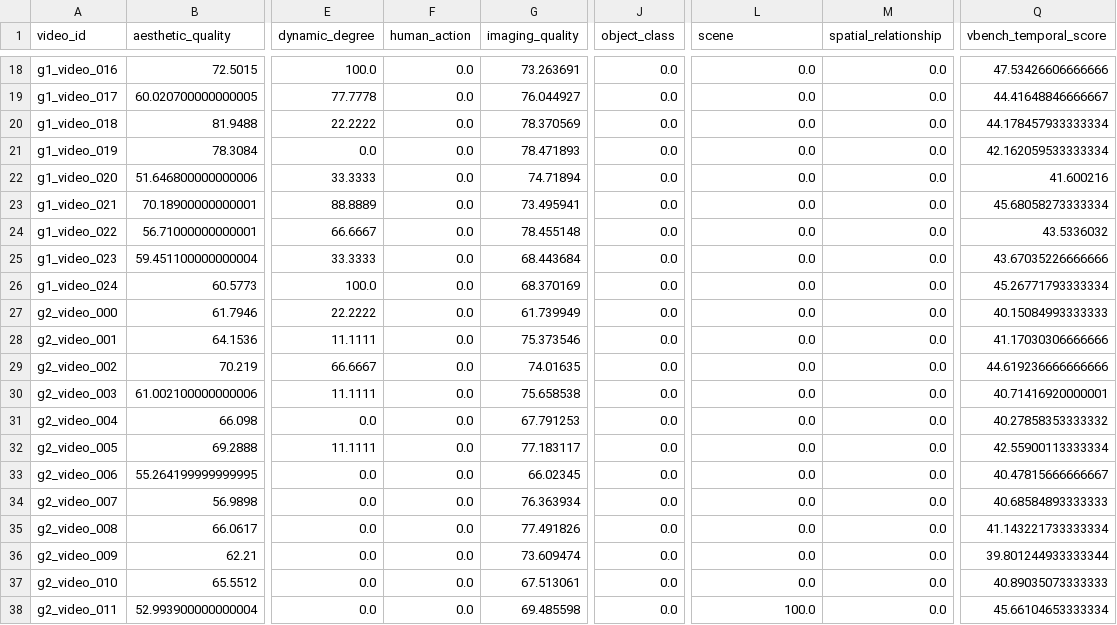
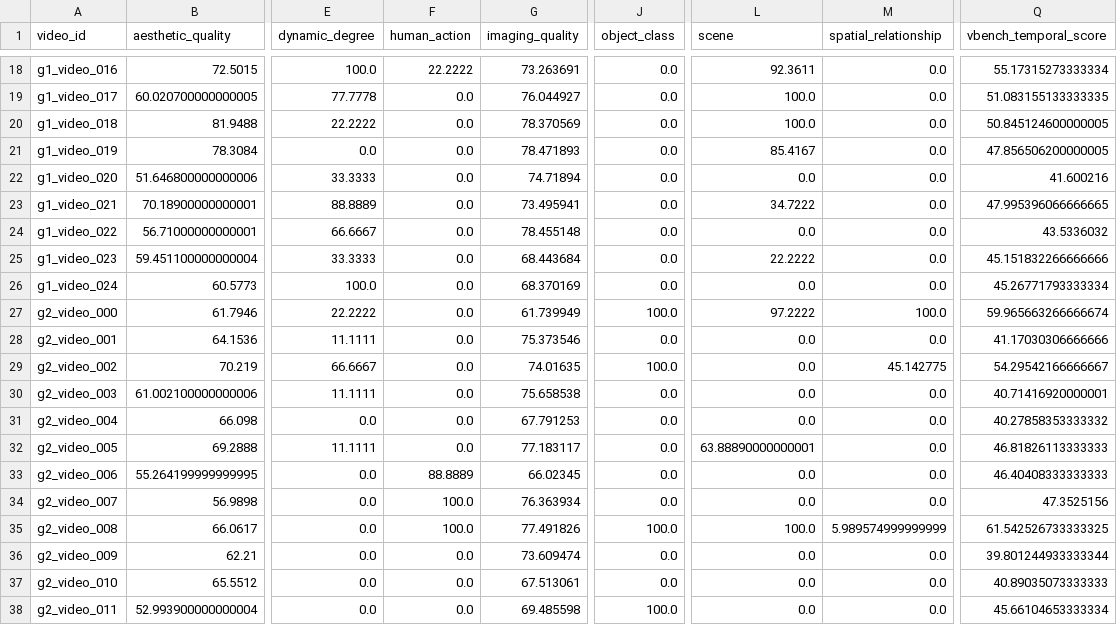
Before and after one commit to winbeau/t2v-eval, a CSV file: frontend/public/data/vbench_Exp-T-lite_BatchGrit15D.csv, drawn as a sheet; only a part is shown, gaps mark what is left out; the diff covers the shown part only; the diff names each change by its address in the sheet, - before the commit and + after, or states it on an @@ line.

```diff
--- a/frontend/public/data/vbench_Exp-T-lite_BatchGrit15D.csv
+++ b/frontend/public/data/vbench_Exp-T-lite_BatchGrit15D.csv
-F18 (human_action): 0.0
+F18 (human_action): 22.2222
-L18 (scene): 0.0
+L18 (scene): 92.3611
-Q18 (vbench_temporal_score): 47.53426606666666
+Q18 (vbench_temporal_score): 55.17315273333334
-L19:L20 (scene): 0.0
+L19:L20 (scene): 100.0
-Q19 (vbench_temporal_score): 44.41648846666667
+Q19 (vbench_temporal_score): 51.083155133333335
-Q20 (vbench_temporal_score): 44.178457933333334
+Q20 (vbench_temporal_score): 50.845124600000005
-L21 (scene): 0.0
+L21 (scene): 85.4167
-Q21 (vbench_temporal_score): 42.162059533333334
+Q21 (vbench_temporal_score): 47.856506200000005
-L23 (scene): 0.0
+L23 (scene): 34.7222
-Q23 (vbench_temporal_score): 45.68058273333334
+Q23 (vbench_temporal_score): 47.995396066666665
-L25 (scene): 0.0
+L25 (scene): 22.2222
-Q25 (vbench_temporal_score): 43.67035226666666
+Q25 (vbench_temporal_score): 45.151832266666666
-J27 (object_class): 0.0
+J27 (object_class): 100.0
-L27 (scene): 0.0
+L27 (scene): 97.2222
-M27 (spatial_relationship): 0.0
+M27 (spatial_relationship): 100.0
-Q27 (vbench_temporal_score): 40.15084993333333
+Q27 (vbench_temporal_score): 59.965663266666674
-J29 (object_class): 0.0
+J29 (object_class): 100.0
-M29 (spatial_relationship): 0.0
+M29 (spatial_relationship): 45.142775
-Q29 (vbench_temporal_score): 44.619236666666666
+Q29 (vbench_temporal_score): 54.29542166666667
-L32 (scene): 0.0
+L32 (scene): 63.88890000000001
-Q32 (vbench_temporal_score): 42.55900113333334
+Q32 (vbench_temporal_score): 46.81826113333333
-F33 (human_action): 0.0
+F33 (human_action): 88.8889
-Q33 (vbench_temporal_score): 40.47815666666667
+Q33 (vbench_temporal_score): 46.40408333333333
-F34:F35 (human_action): 0.0
+F34:F35 (human_action): 100.0
-Q34 (vbench_temporal_score): 40.68584893333333
+Q34 (vbench_temporal_score): 47.3525156
-J35 (object_class): 0.0
+J35 (object_class): 100.0
-L35 (scene): 0.0
+L35 (scene): 100.0
-M35 (spatial_relationship): 0.0
+M35 (spatial_relationship): 5.989574999999999
-Q35 (vbench_temporal_score): 41.143221733333334
+Q35 (vbench_temporal_score): 61.542526733333325
-J38 (object_class): 0.0
+J38 (object_class): 100.0
-L38 (scene): 100.0
+L38 (scene): 0.0
```
Also changed, not shown: 53 edited cells elsewhere in this file.
